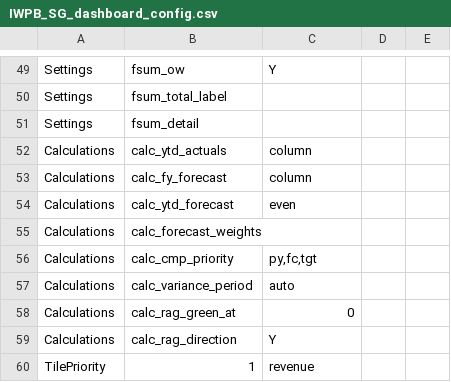
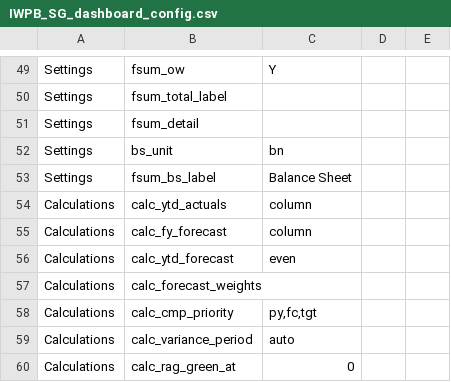
Before and after one commit to hsbprakash-jpg/Myrep, a CSV file: iwpb-sg-dashboard/IWPB_SG_dashboard_config.csv, drawn as a sheet; only a part is shown, gaps mark what is left out; the shorter side is filled out with more unchanged rows.

```diff
--- a/iwpb-sg-dashboard/IWPB_SG_dashboard_config.csv
+++ b/iwpb-sg-dashboard/IWPB_SG_dashboard_config.csv
@@ -51,2 +51,4 @@ Settings,fsum_total_label,,,
 Settings,fsum_detail,,,
+Settings,bs_unit,bn,,
+Settings,fsum_bs_label,Balance Sheet,,
 Calculations,calc_ytd_actuals,column,,
```
Also changed, not shown: 2 other files.
